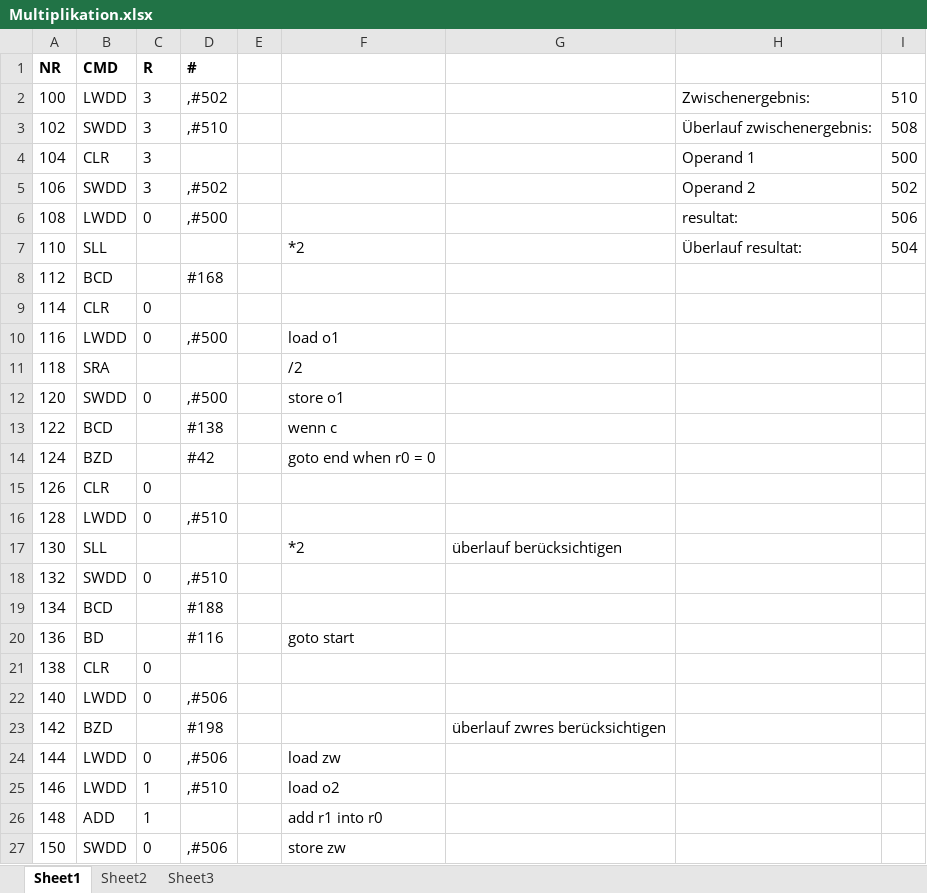
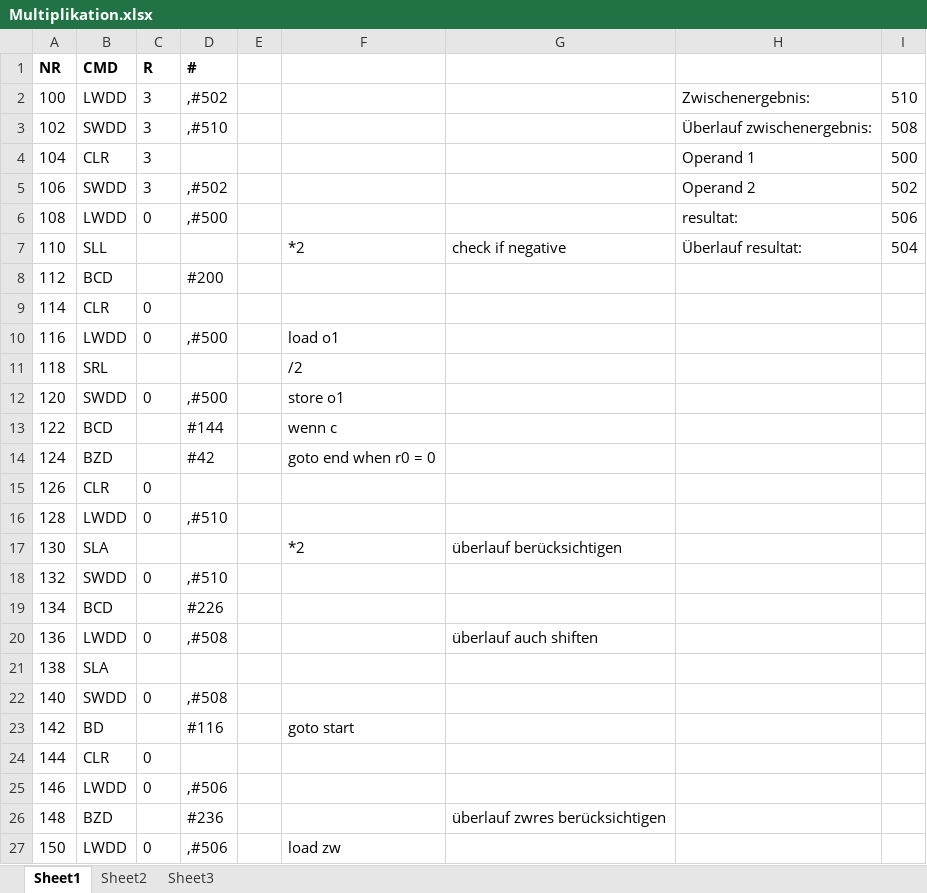
Before and after one commit to Lords-Von-Handschreiber/Mini-Power-PC, an Excel workbook: Examples/Multiplikation.xlsx, sheet Sheet1, drawn as a sheet; only a part is shown; values as stored, in another font and other column widths than the file's, no borders; the diff covers the shown part only; the diff names each change by its address in the sheet, - before the commit and + after, or states it on an @@ line.

```diff
--- a/Examples/Multiplikation.xlsx (sheet Sheet1)
+++ b/Examples/Multiplikation.xlsx (sheet Sheet1)
-G7: (empty)
+G7: check if negative
-D8 (#): #168
+D8 (#): #200
-B11 (CMD): SRA
+B11 (CMD): SRL
-D13 (#): #138
+D13 (#): #144
-B17 (CMD): SLL
+B17 (CMD): SLA
-D19 (#): #188
+D19 (#): #226
-B20 (CMD): BD
+B20 (CMD): LWDD
-C20 (R): (empty)
+C20 (R): 0
-D20 (#): #116
+D20 (#): ,#508
-F20: goto start
+F20: (empty)
-G20: (empty)
+G20: überlauf auch shiften
-B21 (CMD): CLR
+B21 (CMD): SLA
-C21 (R): 0
+C21 (R): (empty)
-B22 (CMD): LWDD
+B22 (CMD): SWDD
-D22 (#): ,#506
+D22 (#): ,#508
-B23 (CMD): BZD
+B23 (CMD): BD
-D23 (#): #198
+D23 (#): #116
-F23: (empty)
+F23: goto start
-G23: überlauf zwres berücksichtigen
+G23: (empty)
-B24 (CMD): LWDD
+B24 (CMD): CLR
-D24 (#): ,#506
+D24 (#): (empty)
-F24: load zw
+F24: (empty)
-C25 (R): 1
+C25 (R): 0
-D25 (#): ,#510
+D25 (#): ,#506
-F25: load o2
+F25: (empty)
-B26 (CMD): ADD
+B26 (CMD): BZD
-C26 (R): 1
+C26 (R): (empty)
-D26 (#): (empty)
+D26 (#): #236
-F26: add r1 into r0
+F26: (empty)
-G26: (empty)
+G26: überlauf zwres berücksichtigen
-B27 (CMD): SWDD
+B27 (CMD): LWDD
-F27: store zw
+F27: load zw
```
Also changed, not shown: 82 removed rows and 126 edited cells elsewhere in this sheet, 1 other file.
